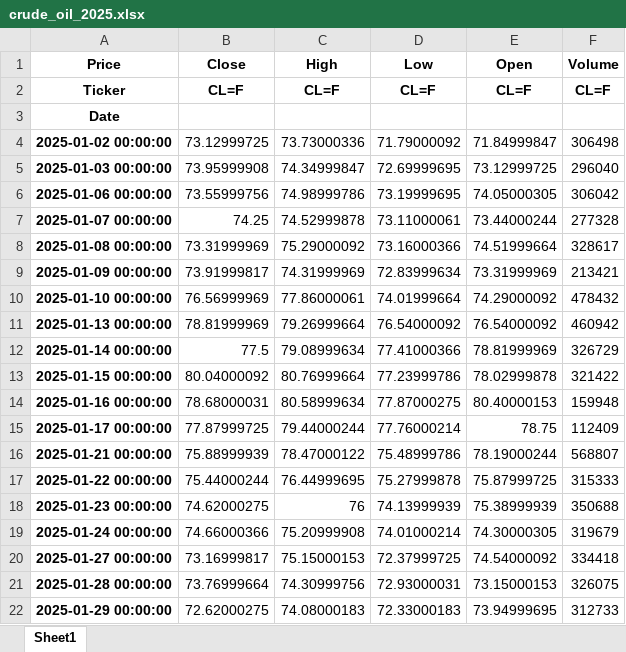
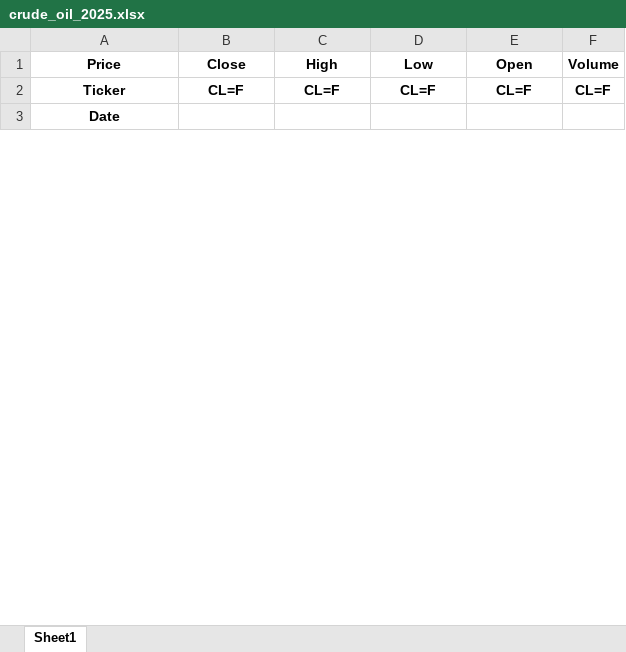
Before and after one commit to karahanOS/Energy-Commodities-Anaylsis, an Excel workbook: crude_oil_2025.xlsx, sheet Sheet1, drawn as a sheet; only a part is shown; values as stored, in another font and other column widths than the file's, no borders; removed rows and columns are numbered as before the commit, all else as after; the diff covers the shown part only; the diff names each change by its address in the sheet, - before the commit and + after, or states it on an @@ line.

Commit message:
data updated

```diff
--- a/crude_oil_2025.xlsx (sheet Sheet1)
+++ b/crude_oil_2025.xlsx (sheet Sheet1)
-row 4: 2025-01-02 00:00:00 | 73.12999725 | 73.73000336 | 71.79000092 | 71.84999847 | 306498
-row 5: 2025-01-03 00:00:00 | 73.95999908 | 74.34999847 | 72.69999695 | 73.12999725 | 296040
-row 6: 2025-01-06 00:00:00 | 73.55999756 | 74.98999786 | 73.19999695 | 74.05000305 | 306042
-row 7: 2025-01-07 00:00:00 | 74.25 | 74.52999878 | 73.11000061 | 73.44000244 | 277328
-row 8: 2025-01-08 00:00:00 | 73.31999969 | 75.29000092 | 73.16000366 | 74.51999664 | 328617
-row 9: 2025-01-09 00:00:00 | 73.91999817 | 74.31999969 | 72.83999634 | 73.31999969 | 213421
-row 10: 2025-01-10 00:00:00 | 76.56999969 | 77.86000061 | 74.01999664 | 74.29000092 | 478432
-row 11: 2025-01-13 00:00:00 | 78.81999969 | 79.26999664 | 76.54000092 | 76.54000092 | 460942
-row 12: 2025-01-14 00:00:00 | 77.5 | 79.08999634 | 77.41000366 | 78.81999969 | 326729
-row 13: 2025-01-15 00:00:00 | 80.04000092 | 80.76999664 | 77.23999786 | 78.02999878 | 321422
-row 14: 2025-01-16 00:00:00 | 78.68000031 | 80.58999634 | 77.87000275 | 80.40000153 | 159948
-row 15: 2025-01-17 00:00:00 | 77.87999725 | 79.44000244 | 77.76000214 | 78.75 | 112409
-row 16: 2025-01-21 00:00:00 | 75.88999939 | 78.47000122 | 75.48999786 | 78.19000244 | 568807
-row 17: 2025-01-22 00:00:00 | 75.44000244 | 76.44999695 | 75.27999878 | 75.87999725 | 315333
-row 18: 2025-01-23 00:00:00 | 74.62000275 | 76 | 74.13999939 | 75.38999939 | 350688
-row 19: 2025-01-24 00:00:00 | 74.66000366 | 75.20999908 | 74.01000214 | 74.30000305 | 319679
-row 20: 2025-01-27 00:00:00 | 73.16999817 | 75.15000153 | 72.37999725 | 74.54000092 | 334418
-row 21: 2025-01-28 00:00:00 | 73.76999664 | 74.30999756 | 72.93000031 | 73.15000153 | 326075
-row 22: 2025-01-29 00:00:00 | 72.62000275 | 74.08000183 | 72.33000183 | 73.94999695 | 312733
```
Also changed, not shown: 20 added rows and 232 removed rows elsewhere in this sheet, data/crude_oil_2025_price.xlsx, data/lng_2025_price.xlsx, 4 other files.
